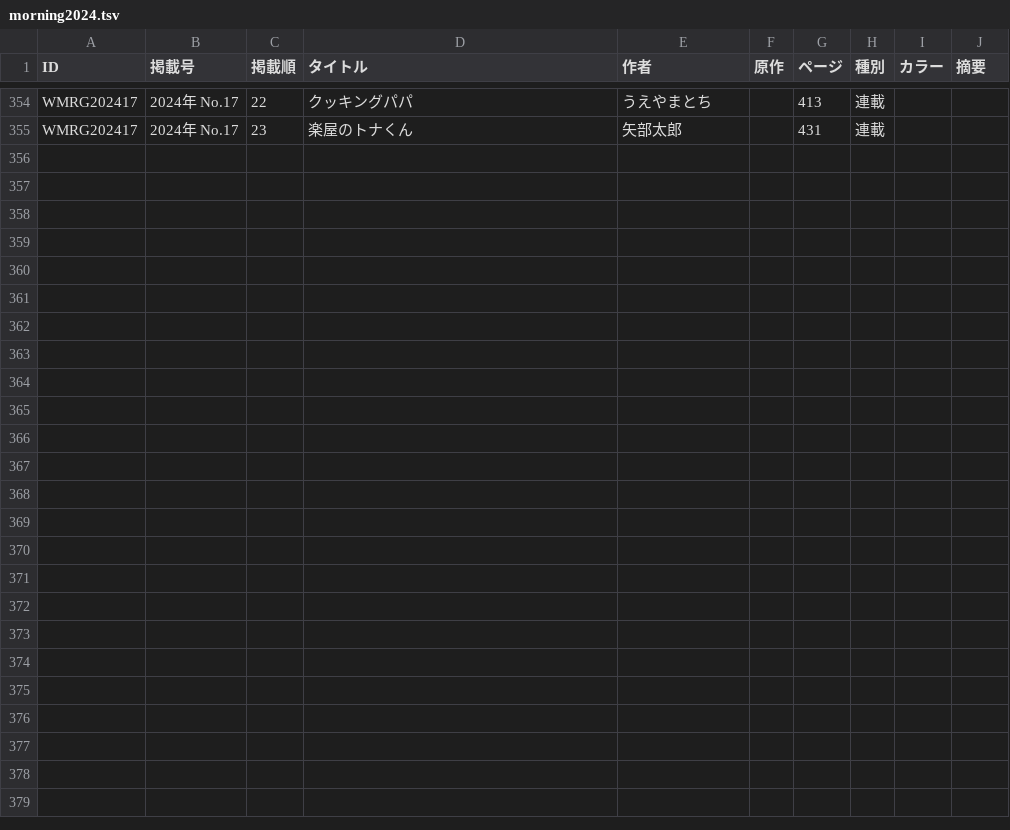
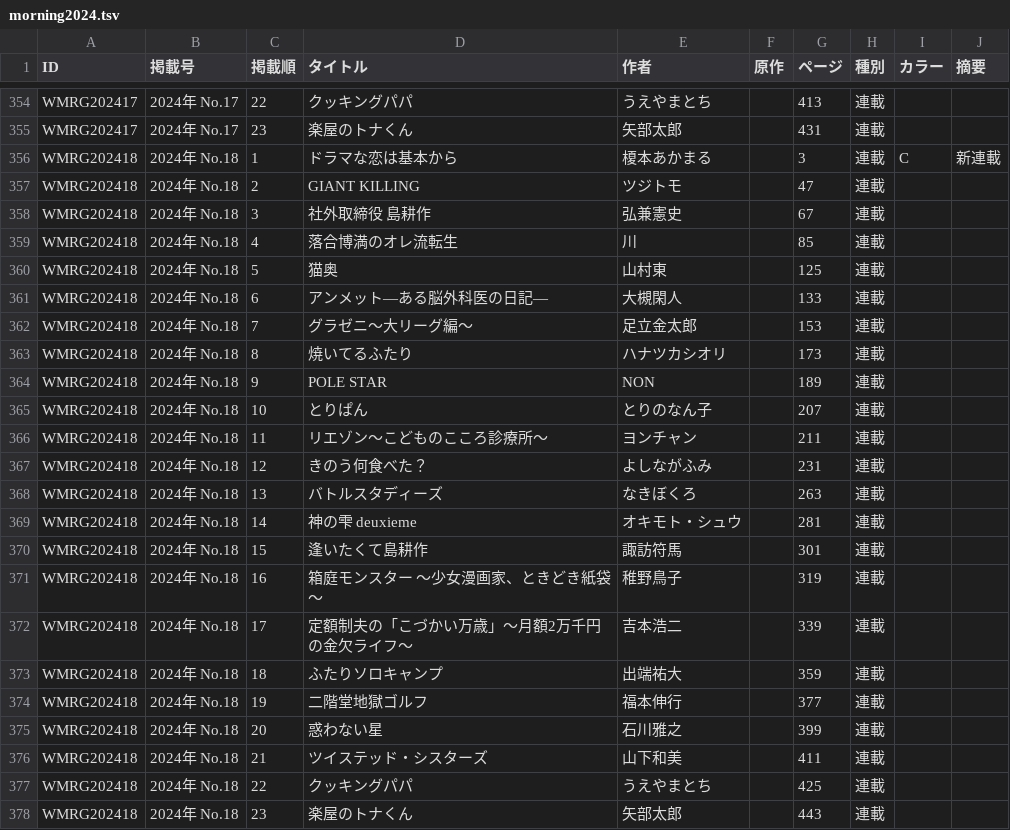
Before and after one commit to tricogimmick/comic_magazine_data, a TSV file: tsv/morning/morning2024.tsv, drawn as a sheet; only a part is shown, gaps mark what is left out.

Commit message:
週刊モーニング 2024年 No.18

```diff
--- a/tsv/morning/morning2024.tsv
+++ b/tsv/morning/morning2024.tsv
@@ -355 +355,24 @@ WMRG202417	2024年 No.17	22	クッキングパパ	うえやまとち		413	連載
 WMRG202417	2024年 No.17	23	楽屋のトナくん	矢部太郎		431	連載		
+WMRG202418	2024年 No.18	1	ドラマな恋は基本から	榎本あかまる		3	連載	C	新連載
+WMRG202418	2024年 No.18	2	GIANT KILLING	ツジトモ		47	連載		
+WMRG202418	2024年 No.18	3	社外取締役 島耕作	弘兼憲史		67	連載		
+WMRG202418	2024年 No.18	4	落合博満のオレ流転生	川		85	連載		
+WMRG202418	2024年 No.18	5	猫奥	山村東		125	連載		
+WMRG202418	2024年 No.18	6	アンメット—ある脳外科医の日記—	大槻閑人		133	連載		
+WMRG202418	2024年 No.18	7	グラゼニ〜大リーグ編〜	足立金太郎		153	連載		
+WMRG202418	2024年 No.18	8	焼いてるふたり	ハナツカシオリ		173	連載		
+WMRG202418	2024年 No.18	9	POLE STAR	NON		189	連載		
+WMRG202418	2024年 No.18	10	とりぱん	とりのなん子		207	連載		
+WMRG202418	2024年 No.18	11	リエゾン〜こどものこころ診療所〜	ヨンチャン		211	連載		
+WMRG202418	2024年 No.18	12	きのう何食べた？	よしながふみ		231	連載		
+WMRG202418	2024年 No.18	13	バトルスタディーズ	なきぼくろ		263	連載		
+WMRG202418	2024年 No.18	14	神の雫 deuxieme	オキモト・シュウ		281	連載		
+WMRG202418	2024年 No.18	15	逢いたくて島耕作	諏訪符馬		301	連載		
+WMRG202418	2024年 No.18	16	箱庭モンスター 〜少女漫画家、ときどき紙袋〜	稚野鳥子		319	連載		
+WMRG202418	2024年 No.18	17	定額制夫の「こづかい万歳」〜月額2万千円の金欠ライフ〜	吉本浩二		339	連載		
+WMRG202418	2024年 No.18	18	ふたりソロキャンプ	出端祐大		359	連載		
+WMRG202418	2024年 No.18	19	二階堂地獄ゴルフ	福本伸行		377	連載		
+WMRG202418	2024年 No.18	20	惑わない星	石川雅之		399	連載		
+WMRG202418	2024年 No.18	21	ツイステッド・シスターズ	山下和美		411	連載		
+WMRG202418	2024年 No.18	22	クッキングパパ	うえやまとち		425	連載		
+WMRG202418	2024年 No.18	23	楽屋のトナくん	矢部太郎		443	連載		
```
